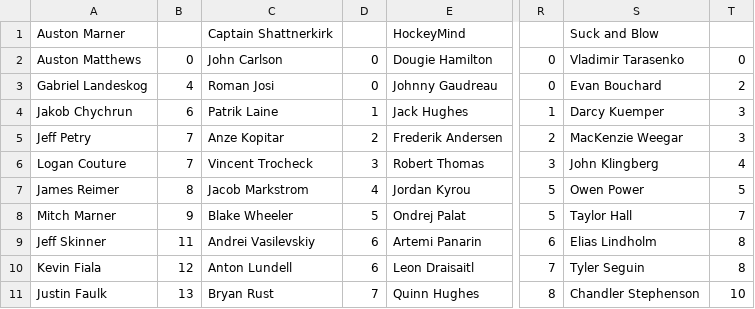
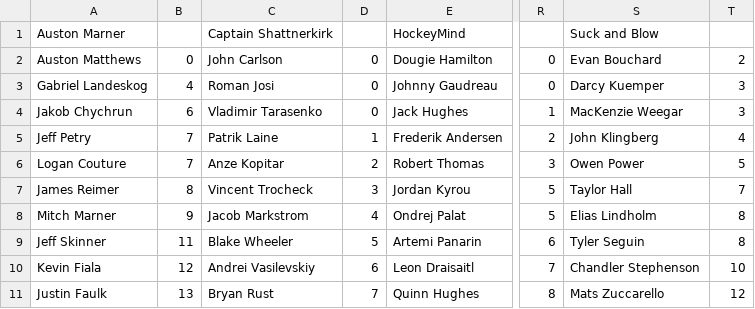
Before and after one commit to hkyplyr/keeper-league, a CSV file: docs/keeper-costs.csv, drawn as a sheet; only a part is shown, gaps mark what is left out; the diff covers the shown part only; the diff names each change by its address in the sheet, - before the commit and + after, or states it on an @@ line.

Commit message:
Update keeper costs

```diff
--- a/docs/keeper-costs.csv
+++ b/docs/keeper-costs.csv
-S2: Vladimir Tarasenko
+S2: Evan Bouchard
-T2: 0
+T2: 2
-S3: Evan Bouchard
+S3: Darcy Kuemper
-T3: 2
+T3: 3
-C4: Patrik Laine
+C4: Vladimir Tarasenko
-D4: 1
+D4: 0
-S4: Darcy Kuemper
+S4: MacKenzie Weegar
-C5: Anze Kopitar
+C5: Patrik Laine
-D5: 2
+D5: 1
-S5: MacKenzie Weegar
+S5: John Klingberg
-T5: 3
+T5: 4
-C6: Vincent Trocheck
+C6: Anze Kopitar
-D6: 3
+D6: 2
-S6: John Klingberg
+S6: Owen Power
-T6: 4
+T6: 5
-C7: Jacob Markstrom
+C7: Vincent Trocheck
-D7: 4
+D7: 3
-S7: Owen Power
+S7: Taylor Hall
-T7: 5
+T7: 7
-C8: Blake Wheeler
+C8: Jacob Markstrom
-D8: 5
+D8: 4
-S8: Taylor Hall
+S8: Elias Lindholm
-T8: 7
+T8: 8
-C9: Andrei Vasilevskiy
+C9: Blake Wheeler
-D9: 6
+D9: 5
-S9: Elias Lindholm
+S9: Tyler Seguin
-C10: Anton Lundell
+C10: Andrei Vasilevskiy
-S10: Tyler Seguin
+S10: Chandler Stephenson
-T10: 8
+T10: 10
-S11: Chandler Stephenson
+S11: Mats Zuccarello
-T11: 10
+T11: 12
```
Also changed, not shown: 28 edited cells elsewhere in this file.
